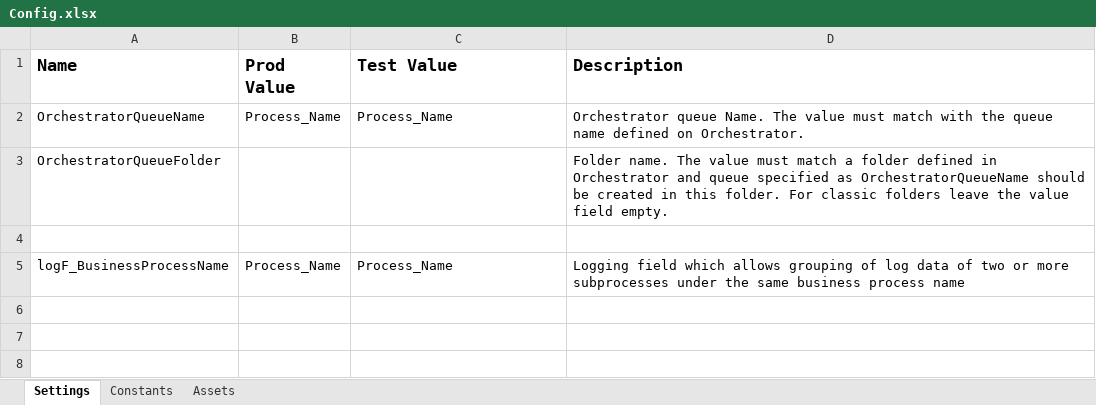
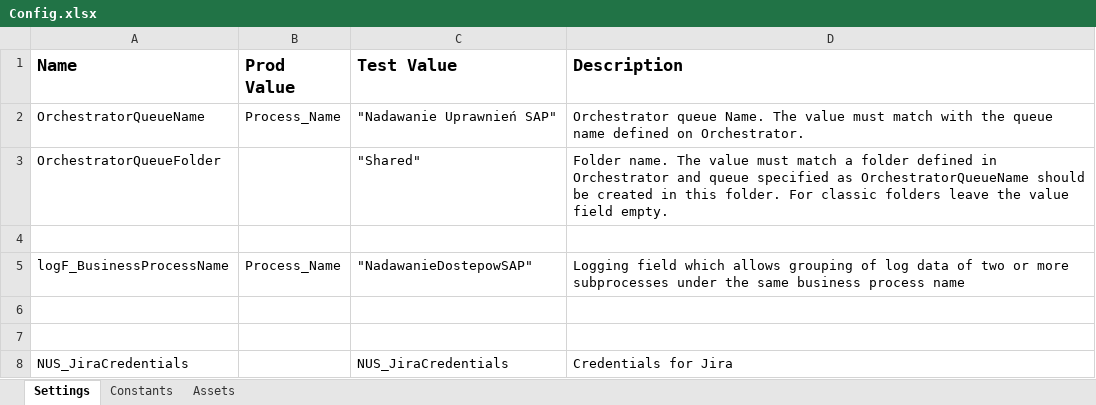
Before and after one commit to Office-Samurai/Veolia_NadawanieDostepowSAP, an Excel workbook: Data/Config.xlsx, sheet Settings, drawn as a sheet; values as stored, in another font and other column widths than the file's, no borders; the diff names each change by its address in the sheet, - before the commit and + after, or states it on an @@ line.

Commit message:
Jira components

```diff
--- a/Data/Config.xlsx (sheet Settings)
+++ b/Data/Config.xlsx (sheet Settings)
-C2 (Test Value): Process_Name
+C2 (Test Value): "Nadawanie Uprawnień SAP"
-C3 (Test Value): (empty)
+C3 (Test Value): "Shared"
-C5 (Test Value): Process_Name
+C5 (Test Value): "NadawanieDostepowSAP"
+row 6: (empty)
+row 7: (empty)
+row 8: NUS_JiraCredentials |  | NUS_JiraCredentials | Credentials for Jira
```
Also changed, not shown: sheet Assets, sheet Constants, 59 other files.
